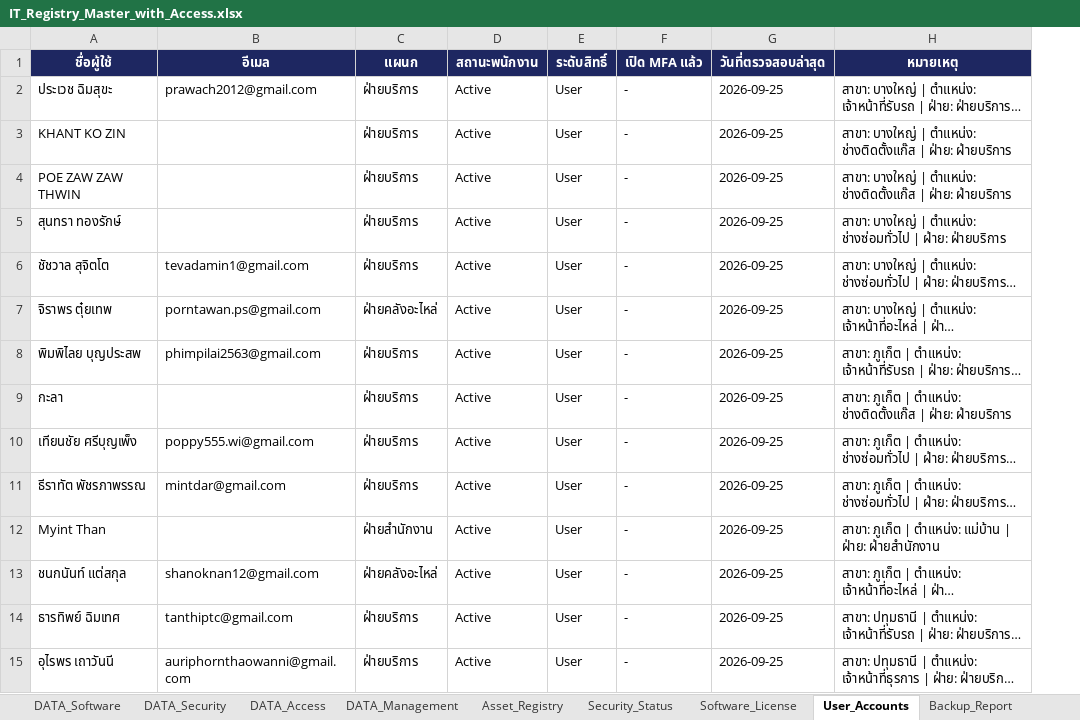
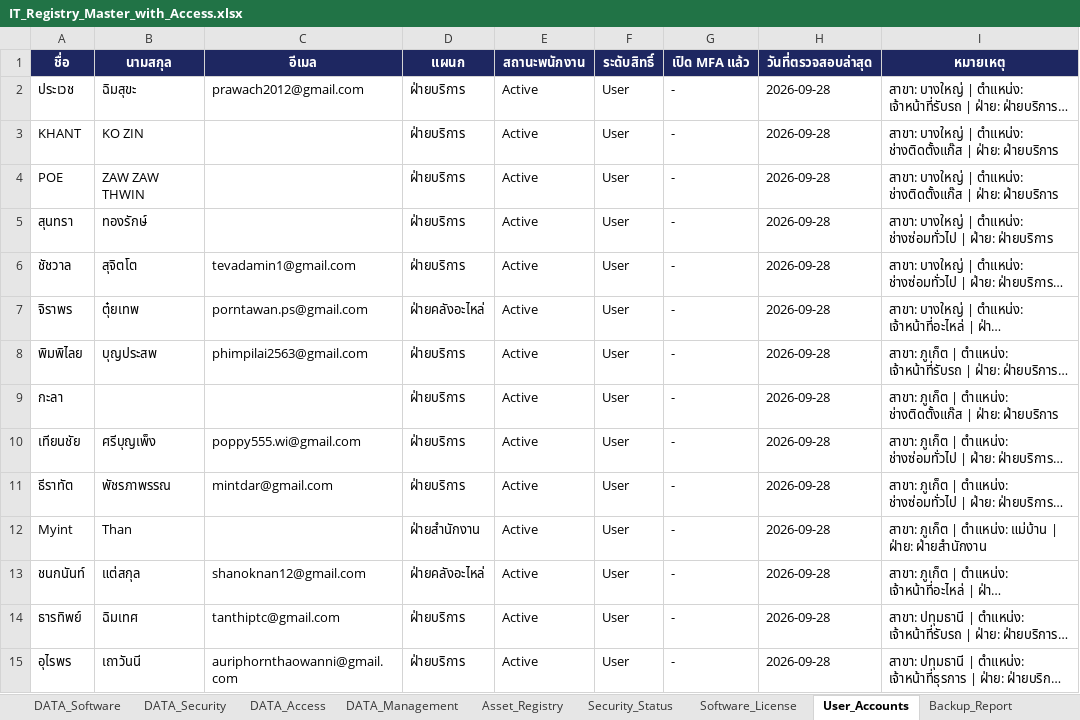
Before and after one commit to IT-htg/Executive, an Excel workbook: IT_Registry_Master_with_Access.xlsx, sheet User_Accounts, drawn as a sheet; only a part is shown; long unchanged cells end in …; values as stored, in another font and other column widths than the file's, no borders; charts and pictures not drawn; removed rows and columns are numbered as before the commit, all else as after; the diff covers the shown part only; the diff names each change by its address in the sheet, - before the commit and + after, or states it on an @@ line.

```diff
--- a/IT_Registry_Master_with_Access.xlsx (sheet User_Accounts)
+++ b/IT_Registry_Master_with_Access.xlsx (sheet User_Accounts)
-column A (ชื่อผู้ใช้), rows 2-15: ประเวช ฉิมสุขะ | KHANT KO ZIN | POE ZAW ZAW THWIN | สุนทรา ทองรักษ์ | ชัชวาล สุจิตโต | จิราพร ตุ๋ยเทพ | พิมพิไลย บุญประสพ | กะลา | เทียนชัย ศรีบุญเพ็ง | ธีราทัต พัชรภาพรรณ | Myint Than | ชนกนันท์ แต่สกุล | ธารทิพย์ ฉิมเทศ | อุไรพร เถาวันนี
+column A (ชื่อ), rows 2-15: ประเวช | KHANT | POE | สุนทรา | ชัชวาล | จิราพร | พิมพิไลย | กะลา | เทียนชัย | ธีราทัต | Myint | ชนกนันท์ | ธารทิพย์ | อุไรพร
+column B (นามสกุล), rows 2-15: ฉิมสุขะ | KO ZIN | ZAW ZAW THWIN | ทองรักษ์ | สุจิตโต | ตุ๋ยเทพ | บุญประสพ |  | ศรีบุญเพ็ง | พัชรภาพรรณ | Than | แต่สกุล | ฉิมเทศ | เถาวันนี
-H2:H15 (วันที่ตรวจสอบล่าสุด): 2026-09-25
+H2:H15 (วันที่ตรวจสอบล่าสุด): 2026-09-28
```
Also changed, not shown: 77 edited cells elsewhere in this sheet, sheet DATA_Access.
